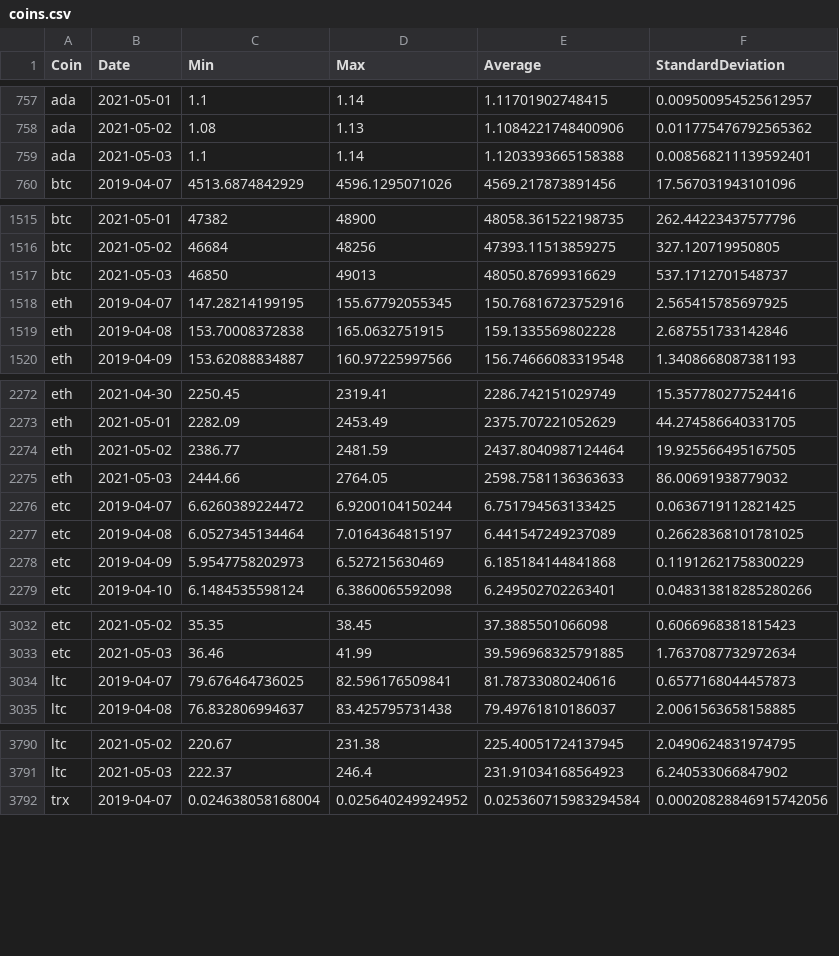
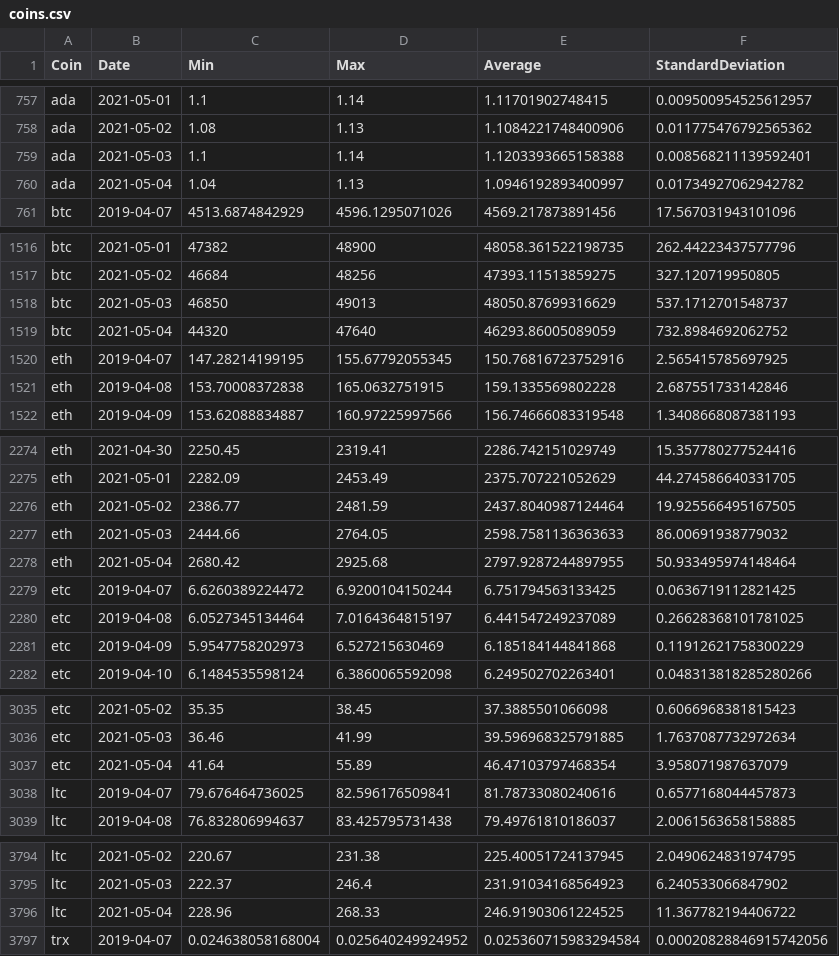
Before and after one commit to milanowicz/COVID-19-Dataset, a CSV file: data/finance/coins.csv, drawn as a sheet; only a part is shown, gaps mark what is left out; the diff covers the shown part only.

Commit message:
Update data.

```diff
--- a/data/finance/coins.csv
+++ b/data/finance/coins.csv
@@ -759,2 +759,3 @@ ada,2021-05-02,1.08,1.13,1.1084221748400906,0.011775476792565362
 ada,2021-05-03,1.1,1.14,1.1203393665158388,0.008568211139592401
+ada,2021-05-04,1.04,1.13,1.0946192893400997,0.01734927062942782
 btc,2019-04-07,4513.6874842929,4596.1295071026,4569.217873891456,17.567031943101096
@@ -1517,2 +1518,3 @@ btc,2021-05-02,46684,48256,47393.11513859275,327.120719950805
 btc,2021-05-03,46850,49013,48050.87699316629,537.1712701548737
+btc,2021-05-04,44320,47640,46293.86005089059,732.8984692062752
 eth,2019-04-07,147.28214199195,155.67792055345,150.76816723752916,2.565415785697925
@@ -2275,2 +2277,3 @@ eth,2021-05-02,2386.77,2481.59,2437.8040987124464,19.925566495167505
 eth,2021-05-03,2444.66,2764.05,2598.7581136363633,86.00691938779032
+eth,2021-05-04,2680.42,2925.68,2797.9287244897955,50.933495974148464
 etc,2019-04-07,6.6260389224472,6.9200104150244,6.751794563133425,0.0636719112821425
@@ -3033,2 +3036,3 @@ etc,2021-05-02,35.35,38.45,37.3885501066098,0.6066968381815423
 etc,2021-05-03,36.46,41.99,39.596968325791885,1.7637087732972634
+etc,2021-05-04,41.64,55.89,46.47103797468354,3.958071987637079
 ltc,2019-04-07,79.676464736025,82.596176509841,81.78733080240616,0.6577168044457873
@@ -3791,2 +3795,3 @@ ltc,2021-05-02,220.67,231.38,225.40051724137945,2.0490624831974795
 ltc,2021-05-03,222.37,246.4,231.91034168564923,6.240533066847902
+ltc,2021-05-04,228.96,268.33,246.91903061224525,11.367782194406722
 trx,2019-04-07,0.024638058168004,0.025640249924952,0.025360715983294584,0.00020828846915742056
```
Also changed, not shown: 6 added rows elsewhere in this file.
